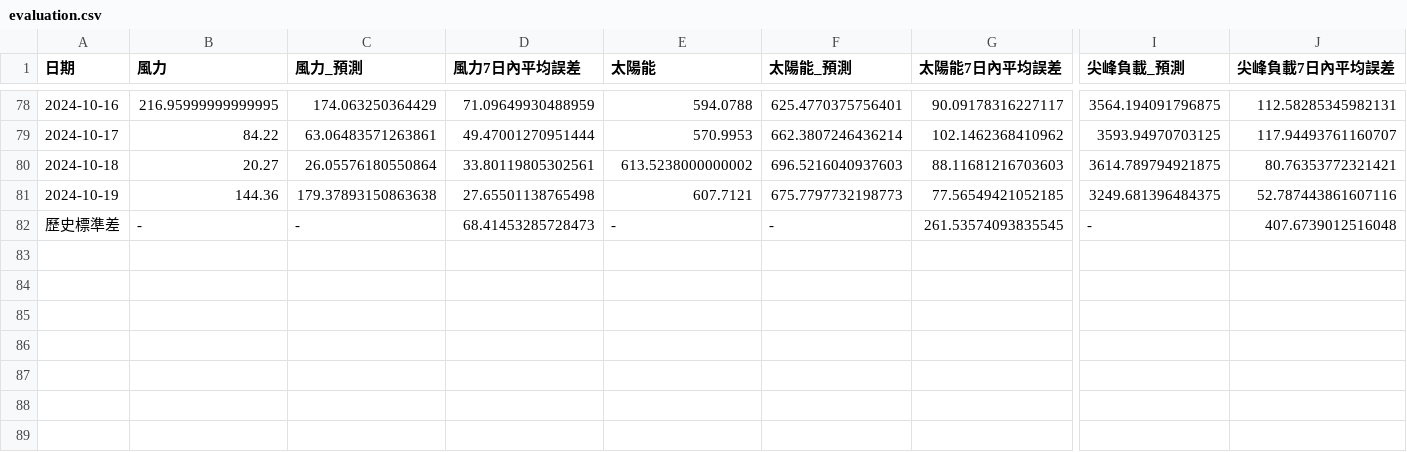
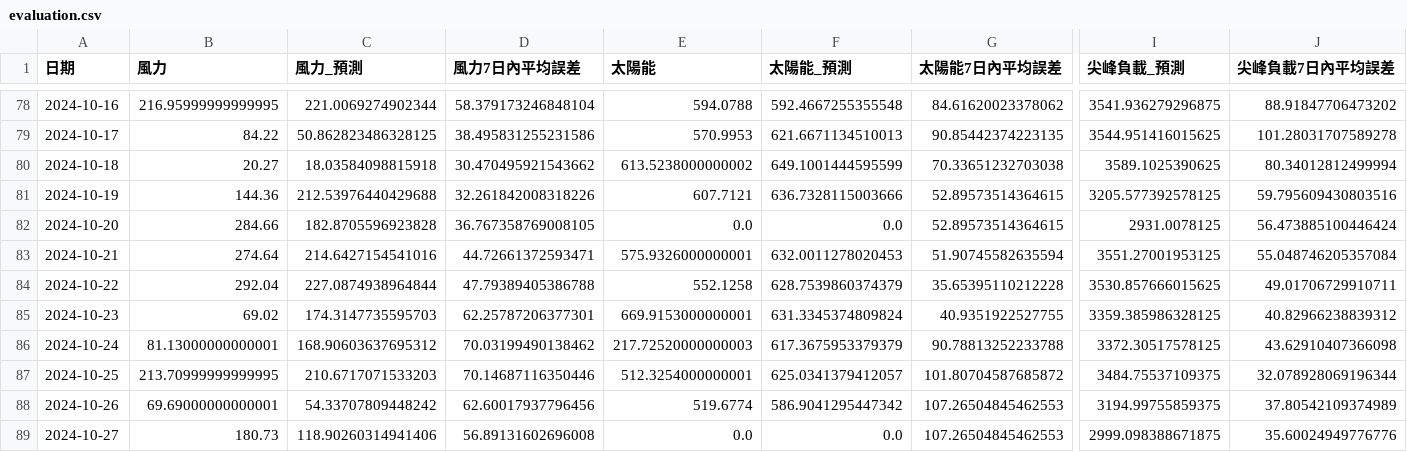
Before and after one commit to skyjadel/Taipower, a CSV file: historical/data/prediction/evaluation.csv, drawn as a sheet; only a part is shown, gaps mark what is left out; the shorter side is filled out with more unchanged rows; rows hold the shown columns only; the diff covers the shown part only; the diff names each change by its address in the sheet, - before the commit and + after, or states it on an @@ line.

```diff
--- a/historical/data/prediction/evaluation.csv
+++ b/historical/data/prediction/evaluation.csv
-C78 (風力_預測): 174.063250364429
+C78 (風力_預測): 221.0069274902344
-D78 (風力7日內平均誤差): 71.09649930488959
+D78 (風力7日內平均誤差): 58.379173246848104
-F78 (太陽能_預測): 625.4770375756401
+F78 (太陽能_預測): 592.4667255355548
-G78 (太陽能7日內平均誤差): 90.09178316227117
+G78 (太陽能7日內平均誤差): 84.61620023378062
-I78 (尖峰負載_預測): 3564.194091796875
+I78 (尖峰負載_預測): 3541.936279296875
-J78 (尖峰負載7日內平均誤差): 112.58285345982131
+J78 (尖峰負載7日內平均誤差): 88.91847706473202
-C79 (風力_預測): 63.06483571263861
+C79 (風力_預測): 50.862823486328125
-D79 (風力7日內平均誤差): 49.47001270951444
+D79 (風力7日內平均誤差): 38.495831255231586
-F79 (太陽能_預測): 662.3807246436214
+F79 (太陽能_預測): 621.6671134510013
-G79 (太陽能7日內平均誤差): 102.1462368410962
+G79 (太陽能7日內平均誤差): 90.85442374223135
-I79 (尖峰負載_預測): 3593.94970703125
+I79 (尖峰負載_預測): 3544.951416015625
-J79 (尖峰負載7日內平均誤差): 117.94493761160707
+J79 (尖峰負載7日內平均誤差): 101.28031707589278
-C80 (風力_預測): 26.05576180550864
+C80 (風力_預測): 18.03584098815918
-D80 (風力7日內平均誤差): 33.80119805302561
+D80 (風力7日內平均誤差): 30.470495921543662
-F80 (太陽能_預測): 696.5216040937603
+F80 (太陽能_預測): 649.1001444595599
-G80 (太陽能7日內平均誤差): 88.11681216703603
+G80 (太陽能7日內平均誤差): 70.33651232703038
-I80 (尖峰負載_預測): 3614.789794921875
+I80 (尖峰負載_預測): 3589.1025390625
-J80 (尖峰負載7日內平均誤差): 80.76353772321421
+J80 (尖峰負載7日內平均誤差): 80.34012812499994
-C81 (風力_預測): 179.37893150863638
+C81 (風力_預測): 212.53976440429688
-D81 (風力7日內平均誤差): 27.65501138765498
+D81 (風力7日內平均誤差): 32.261842008318226
-F81 (太陽能_預測): 675.7797732198773
+F81 (太陽能_預測): 636.7328115003666
-G81 (太陽能7日內平均誤差): 77.56549421052185
+G81 (太陽能7日內平均誤差): 52.89573514364615
-I81 (尖峰負載_預測): 3249.681396484375
+I81 (尖峰負載_預測): 3205.577392578125
-J81 (尖峰負載7日內平均誤差): 52.787443861607116
+J81 (尖峰負載7日內平均誤差): 59.795609430803516
+row 82: 2024-10-20 | 284.66 | 182.8705596923828 | 36.767358769008105 | 0.0 | 0.0 | 52.89573514364615 | 2931.0078125 | 56.473885100446424
+row 83: 2024-10-21 | 274.64 | 214.6427154541016 | 44.72661372593471 | 575.9326000000001 | 632.0011278020453 | 51.90745582635594 | 3551.27001953125 | 55.048746205357084
+row 84: 2024-10-22 | 292.04 | 227.0874938964844 | 47.79389405386788 | 552.1258 | 628.7539860374379 | 35.65395110212228 | 3530.857666015625 | 49.01706729910711
+row 85: 2024-10-23 | 69.02 | 174.3147735595703 | 62.25787206377301 | 669.9153000000001 | 631.3345374809824 | 40.9351922527755 | 3359.385986328125 | 40.82966238839312
+row 86: 2024-10-24 | 81.13000000000001 | 168.90603637695312 | 70.03199490138462 | 217.72520000000003 | 617.3675953379379 | 90.78813252233788 | 3372.30517578125 | 43.62910407366098
+row 87: 2024-10-25 | 213.70999999999995 | 210.6717071533203 | 70.14687116350446 | 512.3254000000001 | 625.0341379412057 | 101.80704587685872 | 3484.75537109375 | 32.078928069196344
+row 88: 2024-10-26 | 69.69000000000001 | 54.33707809448242 | 62.60017937796456 | 519.6774 | 586.9041295447342 | 107.26504845462553 | 3194.99755859375 | 37.80542109374989
+row 89: 2024-10-27 | 180.73 | 118.90260314941406 | 56.89131602696008 | 0.0 | 0.0 | 107.26504845462553 | 2999.098388671875 | 35.60024949776776
```
Also changed, not shown: 2 added rows and 29 edited cells elsewhere in this file, historical/data/prediction/power.csv, 6 other files.
